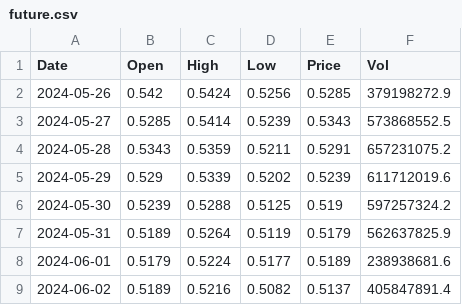
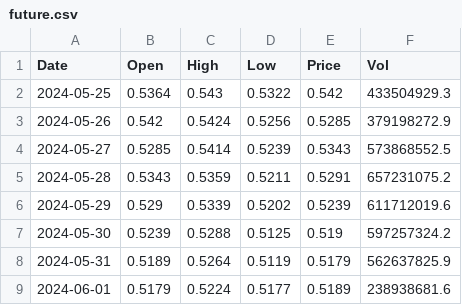
Before and after one commit to Nnguyen-dev2805/XRPUSDT_Stock_Price_Prediction_ML, a CSV file: future.csv, drawn as a sheet; only a part is shown; the shorter side is filled out with more unchanged rows.

```diff
--- a/future.csv
+++ b/future.csv
@@ -1,2 +1,3 @@
 Date,Open,High,Low,Price,Vol
+2024-05-25,0.5364,0.543,0.5322,0.542,433504929.3
 2024-05-26,0.542,0.5424,0.5256,0.5285,379198272.9
```
Also changed, not shown: 8 other files.
